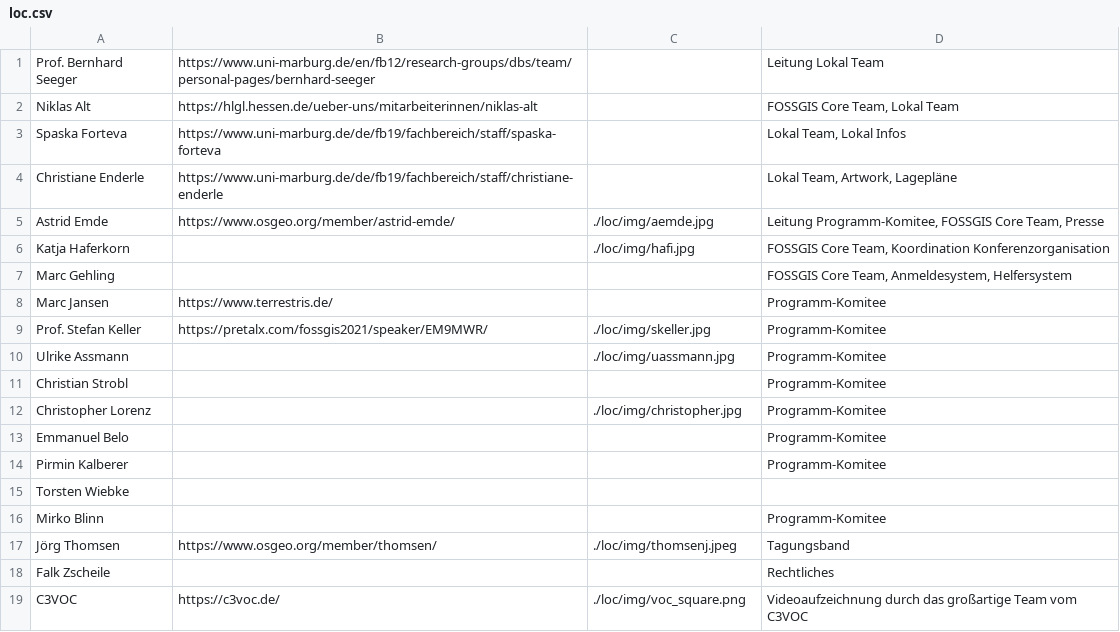
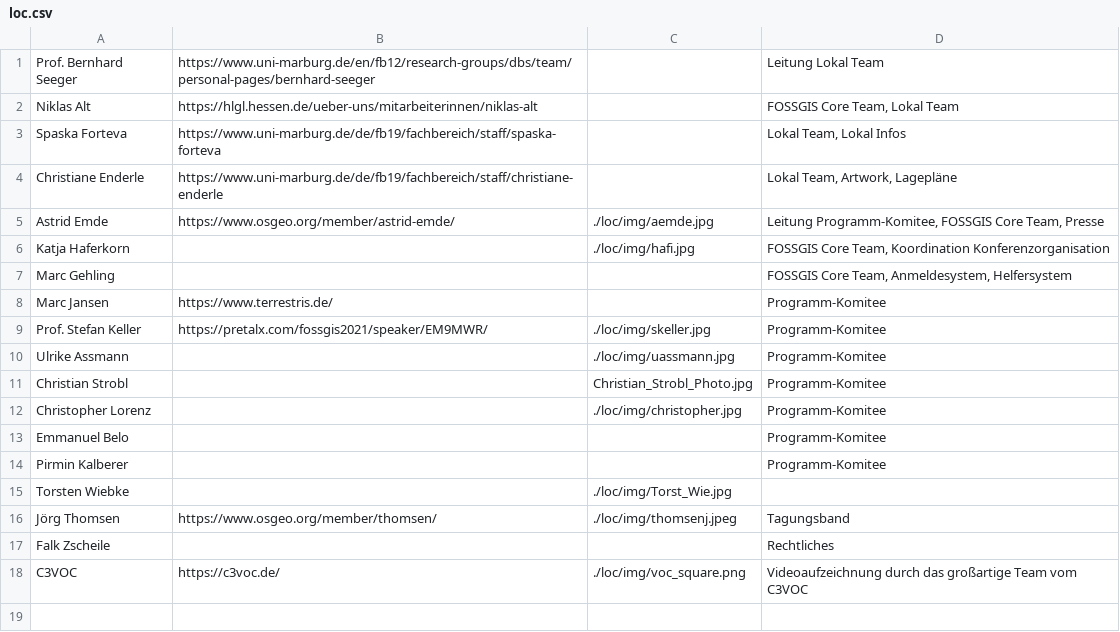
Before and after one commit to fossgis/konferenz-homepage, a CSV file: 2022/loc/loc.csv, drawn as a sheet.

```diff
--- a/2022/loc/loc.csv
+++ b/2022/loc/loc.csv
@@ -10,3 +10,3 @@ Prof. Stefan Keller|https://pretalx.com/fossgis2021/speaker/EM9MWR/|./loc/img/sk
 Ulrike Assmann||./loc/img/uassmann.jpg|Programm-Komitee
-Christian Strobl|||Programm-Komitee
+Christian Strobl||Christian_Strobl_Photo.jpg|Programm-Komitee
 Christopher Lorenz||./loc/img/christopher.jpg|Programm-Komitee
@@ -14,4 +14,3 @@ Emmanuel Belo |||Programm-Komitee
 Pirmin Kalberer |||Programm-Komitee
-Torsten Wiebke|||
-Mirko Blinn|||Programm-Komitee
+Torsten Wiebke||./loc/img/Torst_Wie.jpg
 Jörg Thomsen|https://www.osgeo.org/member/thomsen/|./loc/img/thomsenj.jpeg|Tagungsband
```
Also changed, not shown: 3 other files.
